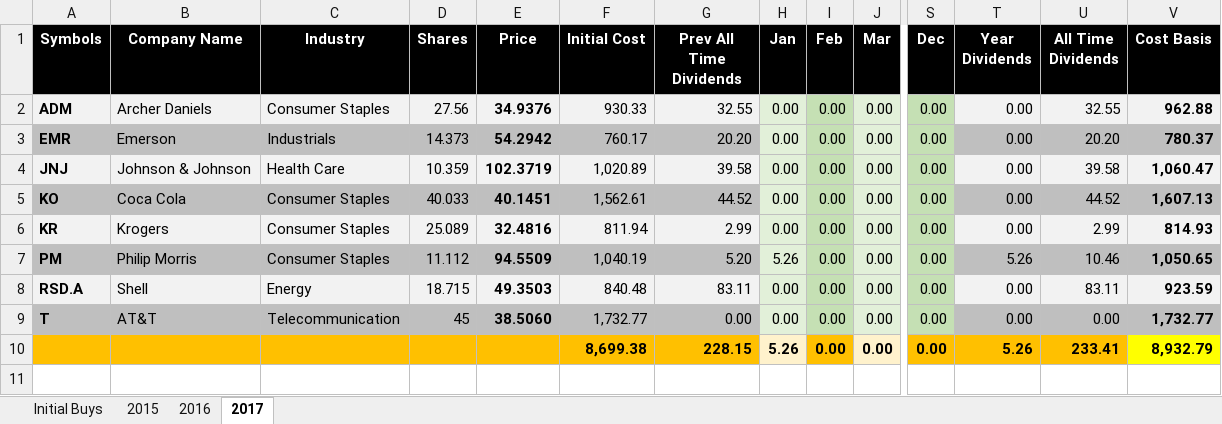
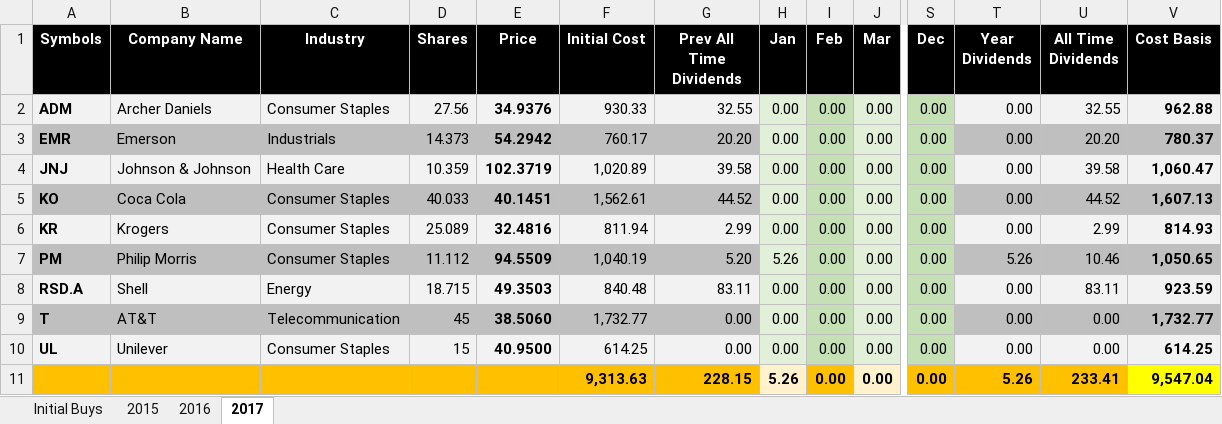
Before and after one commit to eplugplay/DividendLibertyCommercial, an Excel workbook: DividendLiberty/Suzie's IRA.xlsx, sheet 2017, drawn as a sheet; only a part is shown, gaps mark what is left out; values as stored, in another font and other column widths than the file's, no borders; addresses are those after the commit; rows hold the shown columns only; the diff names each change by its address in the sheet, - before the commit and + after, or states it on an @@ line.

Commit message:
updated suzie ira.

```diff
--- a/DividendLiberty/Suzie's IRA.xlsx (sheet 2017)
+++ b/DividendLiberty/Suzie's IRA.xlsx (sheet 2017)
+row 10: UL | Unilever | Consumer Staples | 15 | 40.9500 | 614.25 | 0.00 | 0.00 | 0.00 | 0.00 | 0.00 | 0.00 | 0.00 | 614.25
-F11 (Initial Cost): 8,699.38
+F11 (Initial Cost): 9,313.63
-V11 (Cost Basis): 8,932.79
+V11 (Cost Basis): 9,547.04
```
Also changed, not shown: sheet Initial Buys, formulas that keep their value, DividendLiberty/bin/Debug/Suzie's IRA.xlsx, 1 other file.
